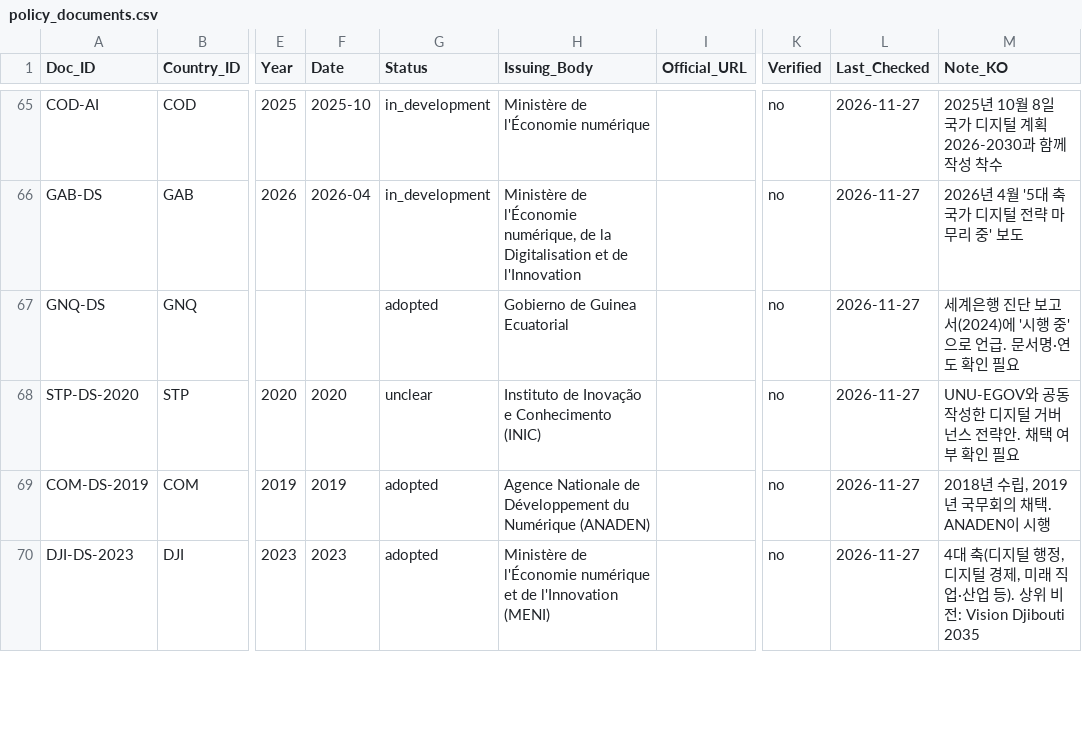
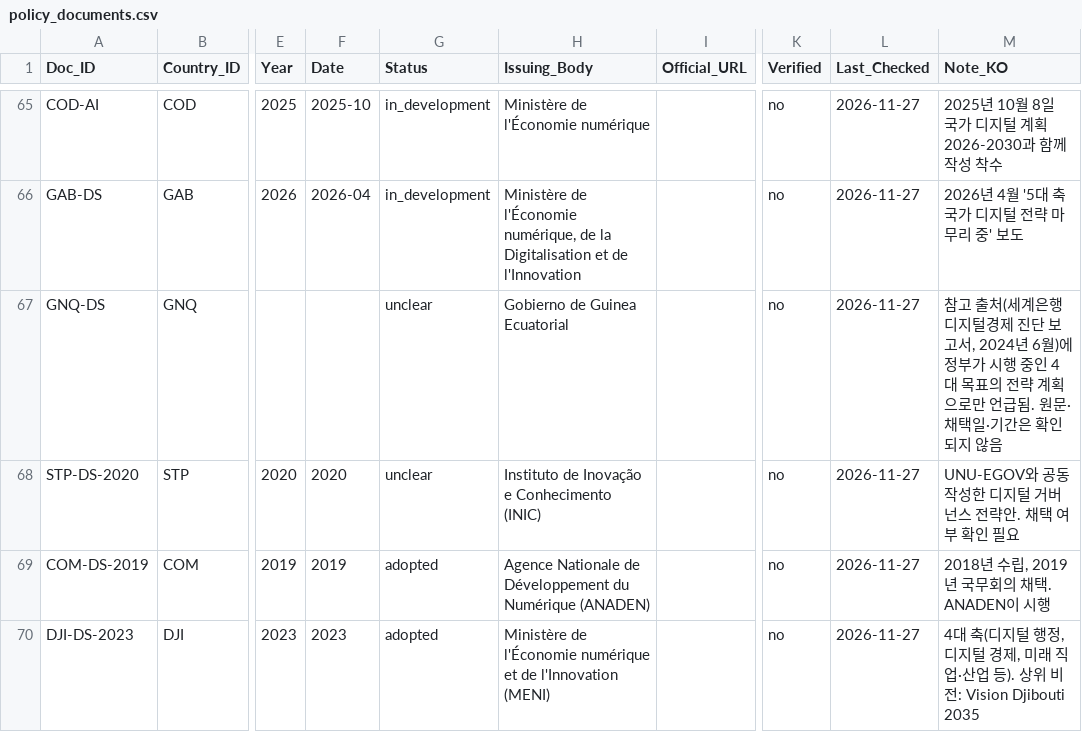
Before and after one commit to Institute-of-African-Studies-at-Yonsei/Africa-News, a CSV file: data/manual/policy_documents.csv, drawn as a sheet; only a part is shown, gaps mark what is left out; the diff names each change by its address in the sheet, - before the commit and + after, or states it on an @@ line.

```diff
--- a/data/manual/policy_documents.csv
+++ b/data/manual/policy_documents.csv
-G67 (Status): adopted
+G67 (Status): unclear
-M67 (Note_KO): 세계은행 진단 보고서(2024)에 '시행 중'으로 언급. 문서명·연도 확인 필요
+M67 (Note_KO): 참고 출처(세계은행 디지털경제 진단 보고서, 2024년 6월)에 정부가 시행 중인 4대 목표의 전략 계획으로만 언급됨. 원문·채택일·기간은 확인되지 않음
```
